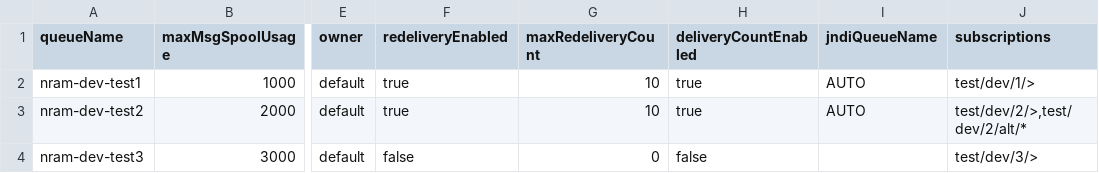
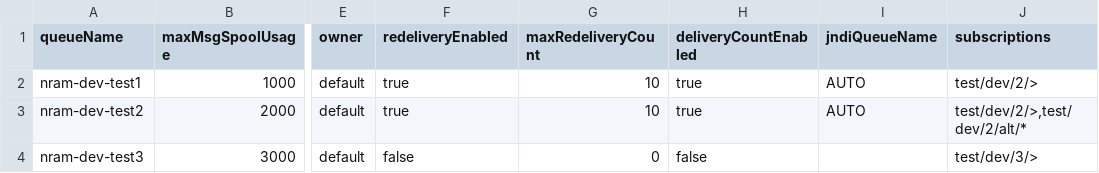
Before and after one commit to nram-solace/solace-selfservice-github, a CSV file: input/csv/nram-cloud/queues-dev.csv, drawn as a sheet; only a part is shown, gaps mark what is left out; the diff names each change by its address in the sheet, - before the commit and + after, or states it on an @@ line.

Commit message:
test: dev q - 0528.02

```diff
--- a/input/csv/nram-cloud/queues-dev.csv
+++ b/input/csv/nram-cloud/queues-dev.csv
-J2 (subscriptions): test/dev/1/>
+J2 (subscriptions): test/dev/2/>
```
Also changed, not shown: 1 other file.
